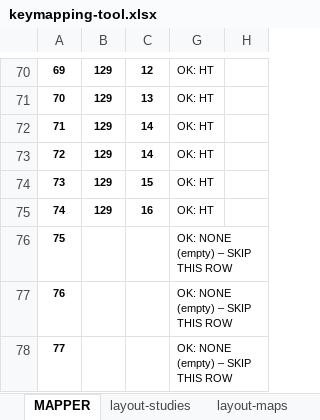
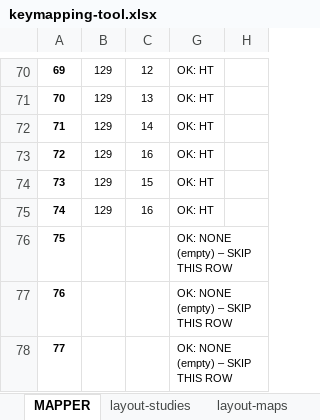
Before and after one commit to IndustrieCreative/Harmonicarium, an Excel workbook: keymaps/_mapping-tools/keymapping-tool.xlsx, sheet MAPPER, drawn as a sheet; only a part is shown, gaps mark what is left out; values as stored, in another font and other column widths than the file's, no borders; conditional formats not drawn; the diff covers the shown part only; the diff names each change by its address in the sheet, - before the commit and + after, or states it on an @@ line.

```diff
--- a/keymaps/_mapping-tools/keymapping-tool.xlsx (sheet MAPPER)
+++ b/keymaps/_mapping-tools/keymapping-tool.xlsx (sheet MAPPER)
-B70:C75 bold: on
+B70:C75 bold: off
-C73: 14
+C73: 16
```
Also changed, not shown: cell formats elsewhere in this sheet, sheet layout-studies, sheet text-maps, sheet layout-maps, formulas that keep their value, 6 other files.
